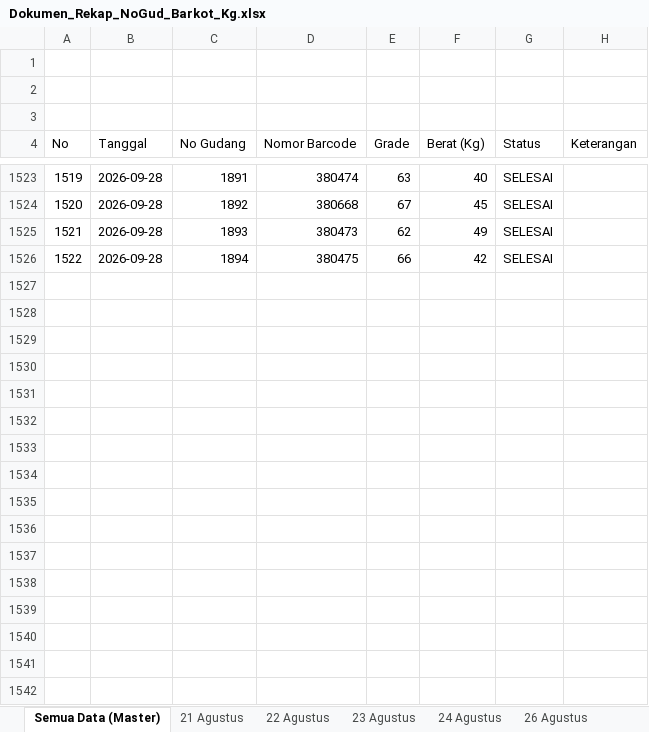
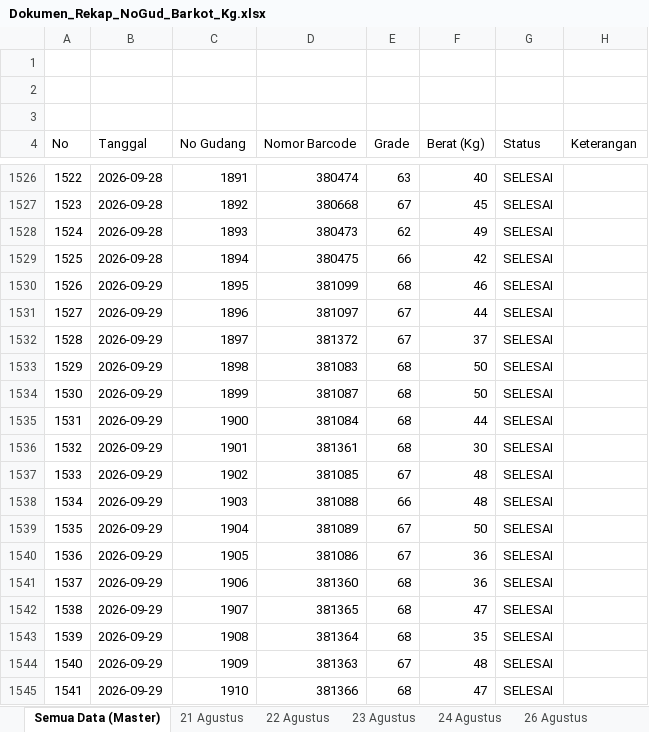
Before and after one commit to grndnstnmlk/stock-gudang-susunan, an Excel workbook: Dokumen_Rekap_NoGud_Barkot_Kg.xlsx, sheet Semua Data (Master), drawn as a sheet; only a part is shown, gaps mark what is left out; values as stored, in another font and other column widths than the file's, no cell formats; the diff covers the shown part only; the diff names each change by its address in the sheet, - before the commit and + after, or states it on an @@ line.

Commit message:
feat: sinkronisasi 64 bal baru Blok 10-16 dari Notion, update master Cek Barkot Supabase & rilis web v6.2

```diff
--- a/Dokumen_Rekap_NoGud_Barkot_Kg.xlsx (sheet Semua Data (Master))
+++ b/Dokumen_Rekap_NoGud_Barkot_Kg.xlsx (sheet Semua Data (Master))
@@ column A (No) renumbered between rows 1449 and 1529 @@
+row 1530: 1526 | 2026-09-29 | 1895 | 381099 | 68 | 46 | SELESAI
+row 1531: 1527 | 2026-09-29 | 1896 | 381097 | 67 | 44 | SELESAI
+row 1532: 1528 | 2026-09-29 | 1897 | 381372 | 67 | 37 | SELESAI
+row 1533: 1529 | 2026-09-29 | 1898 | 381083 | 68 | 50 | SELESAI
+row 1534: 1530 | 2026-09-29 | 1899 | 381087 | 68 | 50 | SELESAI
+row 1535: 1531 | 2026-09-29 | 1900 | 381084 | 68 | 44 | SELESAI
+row 1536: 1532 | 2026-09-29 | 1901 | 381361 | 68 | 30 | SELESAI
+row 1537: 1533 | 2026-09-29 | 1902 | 381085 | 67 | 48 | SELESAI
+row 1538: 1534 | 2026-09-29 | 1903 | 381088 | 66 | 48 | SELESAI
+row 1539: 1535 | 2026-09-29 | 1904 | 381089 | 67 | 50 | SELESAI
+row 1540: 1536 | 2026-09-29 | 1905 | 381086 | 67 | 36 | SELESAI
+row 1541: 1537 | 2026-09-29 | 1906 | 381360 | 68 | 36 | SELESAI
+row 1542: 1538 | 2026-09-29 | 1907 | 381365 | 68 | 47 | SELESAI
+row 1543: 1539 | 2026-09-29 | 1908 | 381364 | 68 | 35 | SELESAI
+row 1544: 1540 | 2026-09-29 | 1909 | 381363 | 67 | 48 | SELESAI
+row 1545: 1541 | 2026-09-29 | 1910 | 381366 | 68 | 47 | SELESAI
```
Also changed, not shown: 123 added rows elsewhere in this sheet, other sheet tabs, cell formats, Stock_Susunan_Bal_30_Agustus_2026.xlsx, c.xlsx, 6 other files.
